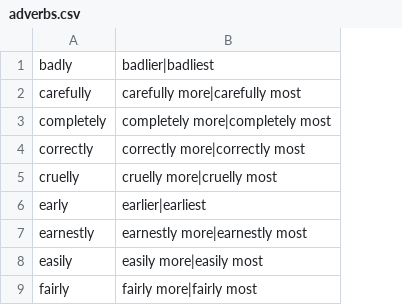
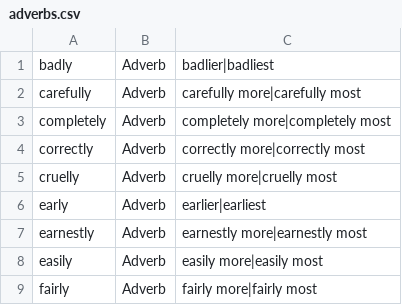
Before and after one commit to presciencelabs/tabitha, a CSV file: database/inflections/csv/adverbs.csv, drawn as a sheet; only a part is shown; the diff names each change by its address in the sheet, - before the commit and + after, or states it on an @@ line.

```diff
--- a/database/inflections/csv/adverbs.csv
+++ b/database/inflections/csv/adverbs.csv
+column B, rows 1-9: all Adverb
```
Also changed, not shown: database/inflections/csv/adjectives.csv, database/inflections/csv/verbs.csv, 11 other files.
